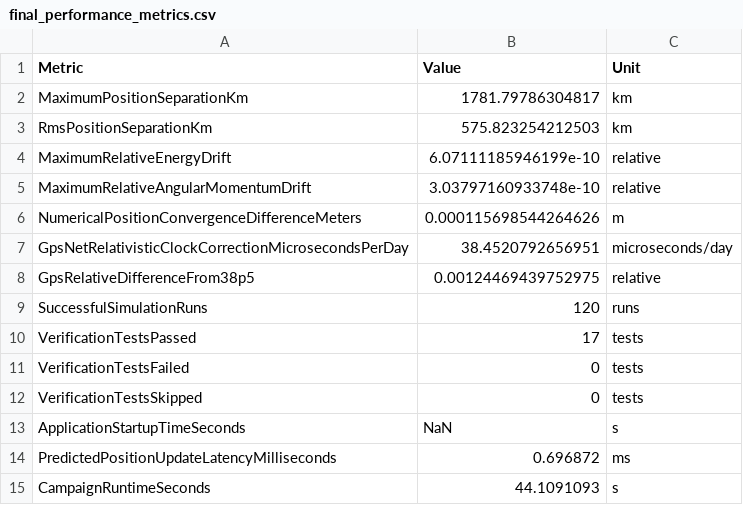
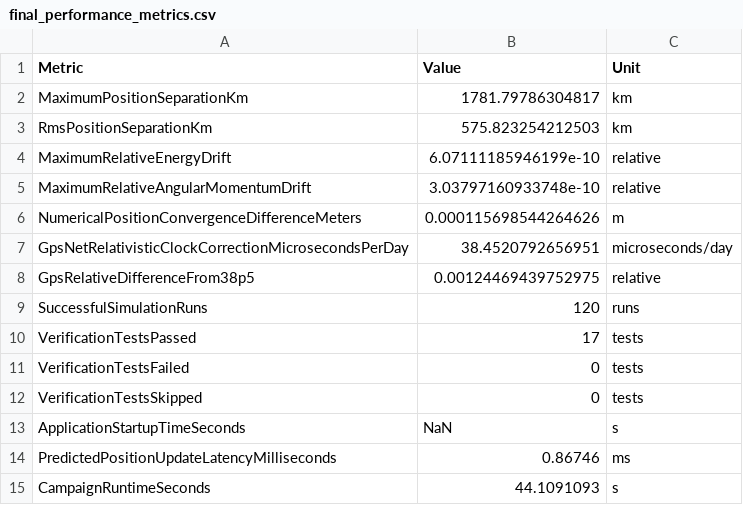
Before and after one commit to Cloud-byte1/satellite-tracking-matlab, a CSV file: results/final_performance_metrics.csv, drawn as a sheet.

```diff
--- a/results/final_performance_metrics.csv
+++ b/results/final_performance_metrics.csv
@@ -13,3 +13,3 @@ VerificationTestsSkipped,0,tests
 ApplicationStartupTimeSeconds,NaN,s
-PredictedPositionUpdateLatencyMilliseconds,0.696872,ms
+PredictedPositionUpdateLatencyMilliseconds,0.86746,ms
 CampaignRuntimeSeconds,44.1091093,s
```
Also changed, not shown: results/final_solver_convergence.csv, 3 other files.
